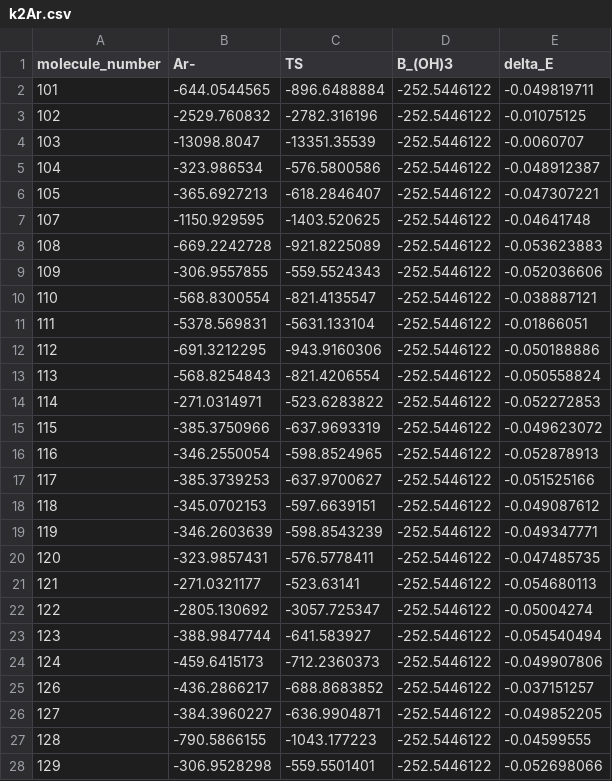
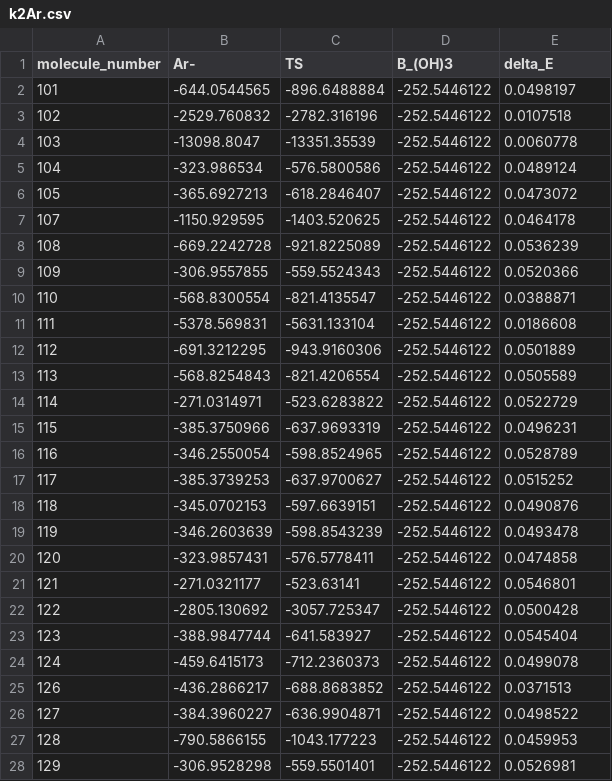
Before and after one commit to sustainable-processes/protodeboronation-prediction, a CSV file: data/Novel-molecules/k2Ar.csv, drawn as a sheet; only a part is shown; the diff covers the shown part only.

```diff
--- a/data/Novel-molecules/k2Ar.csv
+++ b/data/Novel-molecules/k2Ar.csv
@@ -1,28 +1,28 @@
 molecule_number,Ar-,TS,B_(OH)3,delta_E
-101,-644.0544565,-896.6488884,-252.5446122,-0.049819711
-102,-2529.760832,-2782.316196,-252.5446122,-0.01075125
-103,-13098.8047,-13351.35539,-252.5446122,-0.0060707
-104,-323.986534,-576.5800586,-252.5446122,-0.048912387
-105,-365.6927213,-618.2846407,-252.5446122,-0.047307221
-107,-1150.929595,-1403.520625,-252.5446122,-0.04641748
-108,-669.2242728,-921.8225089,-252.5446122,-0.053623883
-109,-306.9557855,-559.5524343,-252.5446122,-0.052036606
-110,-568.8300554,-821.4135547,-252.5446122,-0.038887121
-111,-5378.569831,-5631.133104,-252.5446122,-0.01866051
-112,-691.3212295,-943.9160306,-252.5446122,-0.050188886
-113,-568.8254843,-821.4206554,-252.5446122,-0.050558824
-114,-271.0314971,-523.6283822,-252.5446122,-0.052272853
-115,-385.3750966,-637.9693319,-252.5446122,-0.049623072
-116,-346.2550054,-598.8524965,-252.5446122,-0.052878913
-117,-385.3739253,-637.9700627,-252.5446122,-0.051525166
-118,-345.0702153,-597.6639151,-252.5446122,-0.049087612
-119,-346.2603639,-598.8543239,-252.5446122,-0.049347771
-120,-323.9857431,-576.5778411,-252.5446122,-0.047485735
-121,-271.0321177,-523.63141,-252.5446122,-0.054680113
-122,-2805.130692,-3057.725347,-252.5446122,-0.05004274
-123,-388.9847744,-641.583927,-252.5446122,-0.054540494
-124,-459.6415173,-712.2360373,-252.5446122,-0.049907806
-126,-436.2866217,-688.8683852,-252.5446122,-0.037151257
-127,-384.3960227,-636.9904871,-252.5446122,-0.049852205
-128,-790.5866155,-1043.177223,-252.5446122,-0.04599555
-129,-306.9528298,-559.5501401,-252.5446122,-0.052698066
+101,-644.0544565,-896.6488884,-252.5446122,0.0498197
+102,-2529.760832,-2782.316196,-252.5446122,0.0107518
+103,-13098.8047,-13351.35539,-252.5446122,0.0060778
+104,-323.986534,-576.5800586,-252.5446122,0.0489124
+105,-365.6927213,-618.2846407,-252.5446122,0.0473072
+107,-1150.929595,-1403.520625,-252.5446122,0.0464178
+108,-669.2242728,-921.8225089,-252.5446122,0.0536239
+109,-306.9557855,-559.5524343,-252.5446122,0.0520366
+110,-568.8300554,-821.4135547,-252.5446122,0.0388871
+111,-5378.569831,-5631.133104,-252.5446122,0.0186608
+112,-691.3212295,-943.9160306,-252.5446122,0.0501889
+113,-568.8254843,-821.4206554,-252.5446122,0.0505589
+114,-271.0314971,-523.6283822,-252.5446122,0.0522729
+115,-385.3750966,-637.9693319,-252.5446122,0.0496231
+116,-346.2550054,-598.8524965,-252.5446122,0.0528789
+117,-385.3739253,-637.9700627,-252.5446122,0.0515252
+118,-345.0702153,-597.6639151,-252.5446122,0.0490876
+119,-346.2603639,-598.8543239,-252.5446122,0.0493478
+120,-323.9857431,-576.5778411,-252.5446122,0.0474858
+121,-271.0321177,-523.63141,-252.5446122,0.0546801
+122,-2805.130692,-3057.725347,-252.5446122,0.0500428
+123,-388.9847744,-641.583927,-252.5446122,0.0545404
+124,-459.6415173,-712.2360373,-252.5446122,0.0499078
+126,-436.2866217,-688.8683852,-252.5446122,0.0371513
+127,-384.3960227,-636.9904871,-252.5446122,0.0498522
+128,-790.5866155,-1043.177223,-252.5446122,0.0459953
+129,-306.9528298,-559.5501401,-252.5446122,0.0526981
```
Also changed, not shown: 14 edited cells elsewhere in this file, data/Cox-molecules/k1.csv, data/Cox-molecules/k2Ar.csv, 20 other files.
